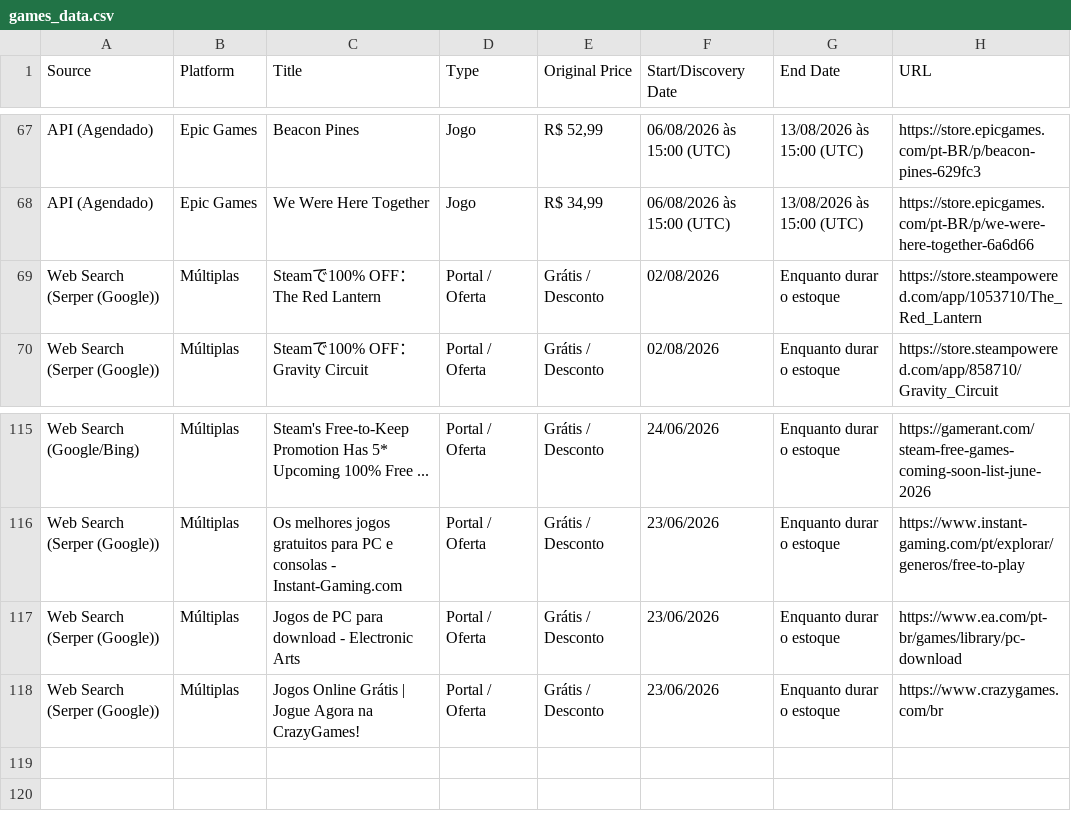
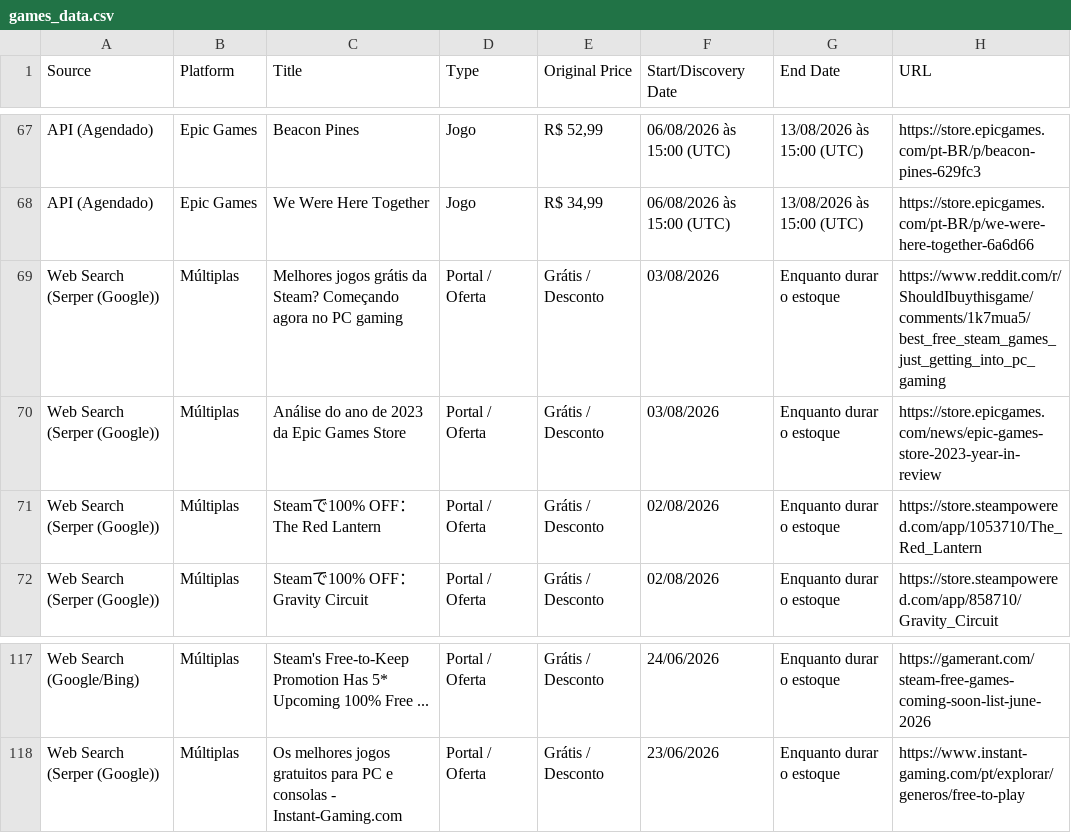
Before and after one commit to yuriluna85/games-for-free, a CSV file: games_data.csv, drawn as a sheet; only a part is shown, gaps mark what is left out.

```diff
--- a/games_data.csv
+++ b/games_data.csv
@@ -68,2 +68,4 @@ API (Agendado),Epic Games,Beacon Pines,Jogo,"R$ 52,99",06/08/2026 às 15:00 (UT
 API (Agendado),Epic Games,We Were Here Together,Jogo,"R$ 34,99",06/08/2026 às 15:00 (UTC),13/08/2026 às 15:00 (UTC),https://store.epicgames.com/pt-BR/p/we-were-here-together-6a6d66
+Web Search (Serper (Google)),Múltiplas,Melhores jogos grátis da Steam? Começando agora no PC gaming,Portal / Oferta,Grátis / Desconto,03/08/2026,Enquanto durar o estoque,https://www.reddit.com/r/ShouldIbuythisgame/comments/1k7mua5/best_free_steam_games_just_getting_into_pc_gaming
+Web Search (Serper (Google)),Múltiplas,Análise do ano de 2023 da Epic Games Store,Portal / Oferta,Grátis / Desconto,03/08/2026,Enquanto durar o estoque,https://store.epicgames.com/news/epic-games-store-2023-year-in-review
 Web Search (Serper (Google)),Múltiplas,Steamで100% OFF：The Red Lantern,Portal / Oferta,Grátis / Desconto,02/08/2026,Enquanto durar o estoque,https://store.steampowered.com/app/1053710/The_Red_Lantern
@@ -116,3 +118 @@ Web Search (Google/Bing),Múltiplas,Steam's Free-to-Keep Promotion Has 5* Upcomi
 Web Search (Serper (Google)),Múltiplas,Os melhores jogos gratuitos para PC e consolas - Instant-Gaming.com,Portal / Oferta,Grátis / Desconto,23/06/2026,Enquanto durar o estoque,https://www.instant-gaming.com/pt/explorar/generos/free-to-play
-Web Search (Serper (Google)),Múltiplas,Jogos de PC para download - Electronic Arts,Portal / Oferta,Grátis / Desconto,23/06/2026,Enquanto durar o estoque,https://www.ea.com/pt-br/games/library/pc-download
-Web Search (Serper (Google)),Múltiplas,Jogos Online Grátis | Jogue Agora na CrazyGames!,Portal / Oferta,Grátis / Desconto,23/06/2026,Enquanto durar o estoque,https://www.crazygames.com/br
```
Also changed, not shown: 3 other files.
